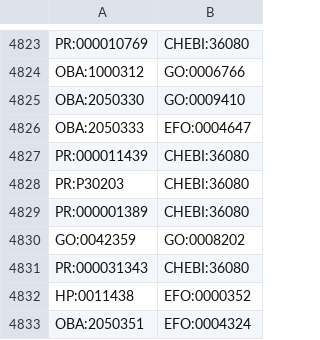
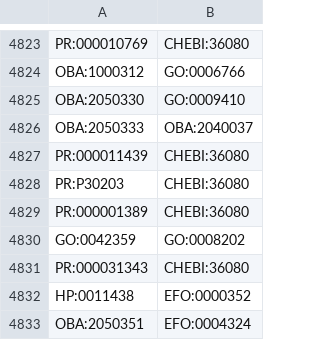
Before and after one commit to EBISPOT/efo, a CSV file: src/templates/subclasses.csv, drawn as a sheet; only a part is shown, gaps mark what is left out; the diff covers the shown part only.

```diff
--- a/src/templates/subclasses.csv
+++ b/src/templates/subclasses.csv
@@ -4825,3 +4825,3 @@ OBA:1000312,GO:0006766
 OBA:2050330,GO:0009410
-OBA:2050333,EFO:0004647
+OBA:2050333,OBA:2040037
 PR:000011439,CHEBI:36080
```
Also changed, not shown: 48 added rows elsewhere in this file, 11 other files.
